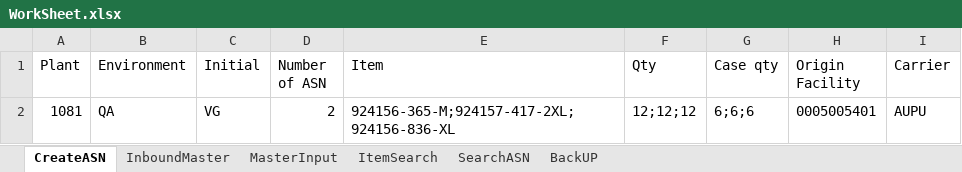
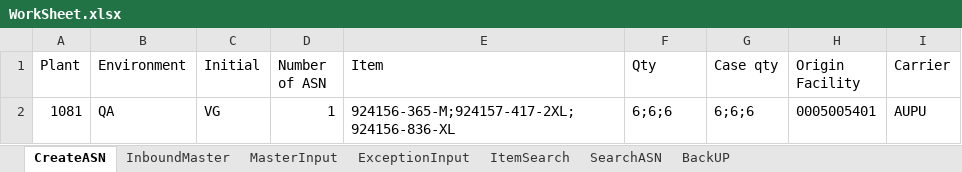
Before and after one commit to Vino0585/Nike, an Excel workbook: J30/Input_files/WorkSheet.xlsx, sheet CreateASN, drawn as a sheet; values as stored, in another font and other column widths than the file's, no borders; the diff names each change by its address in the sheet, - before the commit and + after, or states it on an @@ line.

```diff
--- a/J30/Input_files/WorkSheet.xlsx (sheet CreateASN)
+++ b/J30/Input_files/WorkSheet.xlsx (sheet CreateASN)
+sheet tab: ExceptionInput
-D2 (Number of ASN): 2
+D2 (Number of ASN): 1
-F2 (Qty): 12;12;12
+F2 (Qty): 6;6;6
```
Also changed, not shown: sheet MasterInput, J30/Output_files/ASN_Creation_Report.xlsx, J30/Output_files/MHE_Journal_Inbound_results.xlsx, 7 other files.
